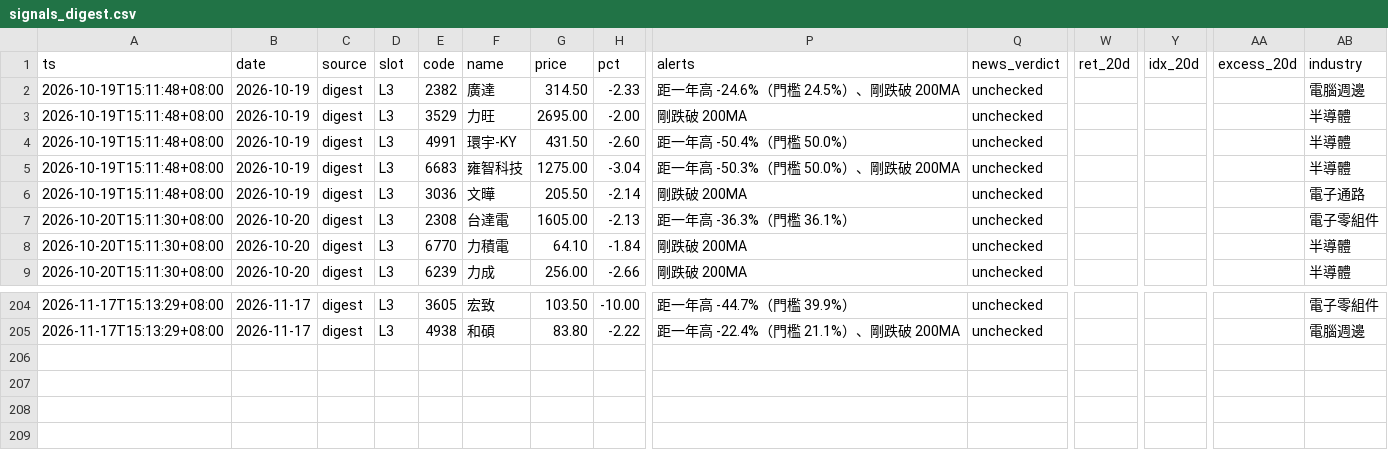
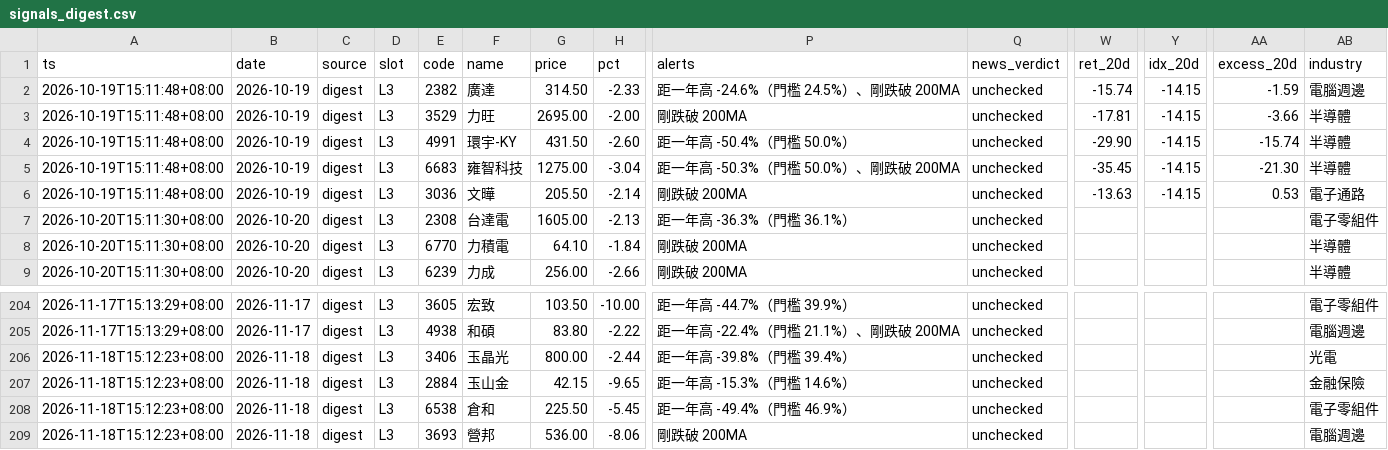
Before and after one commit to ANSONWANG666666/taiwan-stock-monitor, a CSV file: signals_digest.csv, drawn as a sheet; only a part is shown, gaps mark what is left out; rows hold the shown columns only; the diff names each change by its address in the sheet, - before the commit and + after, or states it on an @@ line.

```diff
--- a/signals_digest.csv
+++ b/signals_digest.csv
-W2 (ret_20d): (empty)
+W2 (ret_20d): -15.74
-Y2:Y6 (idx_20d): (empty)
+Y2:Y6 (idx_20d): -14.15
-AA2 (excess_20d): (empty)
+AA2 (excess_20d): -1.59
-W3 (ret_20d): (empty)
+W3 (ret_20d): -17.81
-AA3 (excess_20d): (empty)
+AA3 (excess_20d): -3.66
-W4 (ret_20d): (empty)
+W4 (ret_20d): -29.90
-AA4 (excess_20d): (empty)
+AA4 (excess_20d): -15.74
-W5 (ret_20d): (empty)
+W5 (ret_20d): -35.45
-AA5 (excess_20d): (empty)
+AA5 (excess_20d): -21.30
-W6 (ret_20d): (empty)
+W6 (ret_20d): -13.63
-AA6 (excess_20d): (empty)
+AA6 (excess_20d): 0.53
+row 206: 2026-11-18T15:12:23+08:00 | 2026-11-18 | digest | L3 | 3406 | 玉晶光 | 800.00 | -2.44 | 距一年高 -39.8%（門檻 39.4%） | unchecked |  |  |  | 光電
+row 207: 2026-11-18T15:12:23+08:00 | 2026-11-18 | digest | L3 | 2884 | 玉山金 | 42.15 | -9.65 | 距一年高 -15.3%（門檻 14.6%） | unchecked |  |  |  | 金融保險
+row 208: 2026-11-18T15:12:23+08:00 | 2026-11-18 | digest | L3 | 6538 | 倉和 | 225.50 | -5.45 | 距一年高 -49.4%（門檻 46.9%） | unchecked |  |  |  | 電子零組件
+row 209: 2026-11-18T15:12:23+08:00 | 2026-11-18 | digest | L3 | 3693 | 營邦 | 536.00 | -8.06 | 剛跌破 200MA | unchecked |  |  |  | 電腦週邊
```
Also changed, not shown: signals_market.csv, signals_pattern_chuaner.csv, 2 other files.
